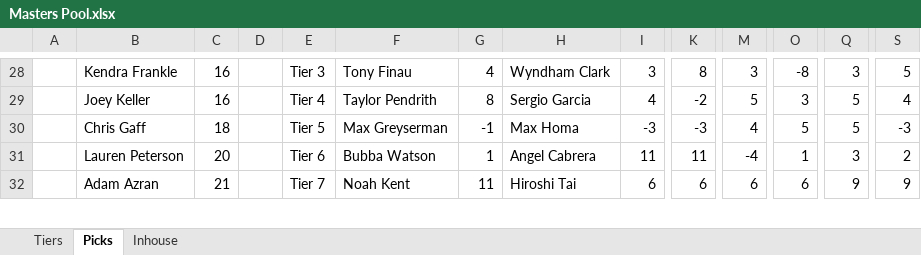
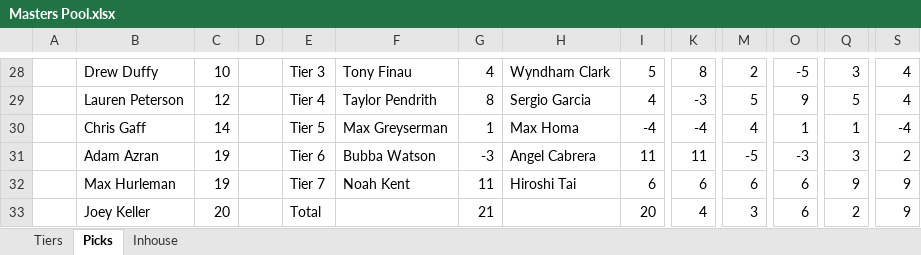
Before and after one commit to AnthonyF98/Masters-Pool, an Excel workbook: Masters Pool.xlsx, sheet Picks, drawn as a sheet; only a part is shown, gaps mark what is left out; values as stored, in another font and other column widths than the file's, no borders; rows hold the shown columns only; the diff covers the shown part only; the diff names each change by its address in the sheet, - before the commit and + after, or states it on an @@ line.

```diff
--- a/Masters Pool.xlsx (sheet Picks)
+++ b/Masters Pool.xlsx (sheet Picks)
-B28: Kendra Frankle
+B28: Drew Duffy
-C28: 16
+C28: 10
-I28: 3
+I28: 5
-M28: 3
+M28: 2
-O28: -8
+O28: -5
-S28: 5
+S28: 4
-B29: Joey Keller
+B29: Lauren Peterson
-C29: 16
+C29: 12
-K29: -2
+K29: -3
-O29: 3
+O29: 9
-C30: 18
+C30: 14
-G30: -1
+G30: 1
-I30: -3
+I30: -4
-K30: -3
+K30: -4
-O30: 5
+O30: 1
-Q30: 5
+Q30: 1
-S30: -3
+S30: -4
-B31: Lauren Peterson
+B31: Adam Azran
-C31: 20
+C31: 19
-G31: 1
+G31: -3
-M31: -4
+M31: -5
-O31: 1
+O31: -3
-B32: Adam Azran
+B32: Max Hurleman
-C32: 21
+C32: 19
+row 33:  | Joey Keller | 20 |  | Total |  | 21 |  | 20 | 4 | 3 | 6 | 2 | 9
```
Also changed, not shown: 6 added rows, 7 removed rows and 101 edited cells elsewhere in this sheet, sheet Tiers, sheet Inhouse.
